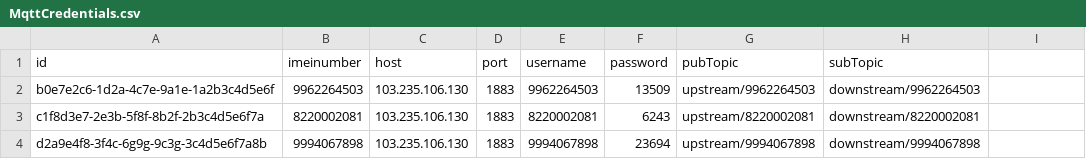
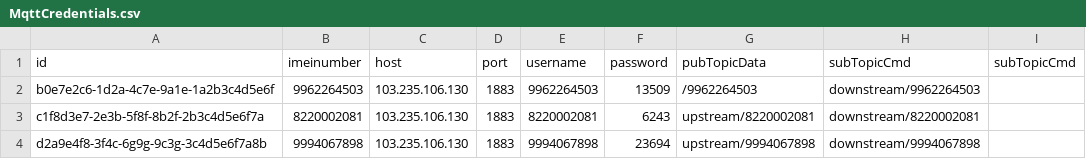
Before and after one commit to macsoft-dev-team/macsoft_old_rms, a CSV file: server/prisma/data/MqttCredentials.csv, drawn as a sheet.

Commit message:
feat: refactor MQTT configuration and enhance device logging with date filtering and pagination

```diff
--- a/server/prisma/data/MqttCredentials.csv
+++ b/server/prisma/data/MqttCredentials.csv
@@ -1,3 +1,3 @@
-id,imeinumber,host,port,username,password,pubTopic,subTopic
-b0e7e2c6-1d2a-4c7e-9a1e-1a2b3c4d5e6f,9962264503,103.235.106.130,1883,9962264503,13509,upstream/9962264503,downstream/9962264503
+id,imeinumber,host,port,username,password,pubTopicData,subTopicCmd,subTopicCmd
+b0e7e2c6-1d2a-4c7e-9a1e-1a2b3c4d5e6f,9962264503,103.235.106.130,1883,9962264503,13509,/9962264503,downstream/9962264503
 c1f8d3e7-2e3b-5f8f-8b2f-2b3c4d5e6f7a,8220002081,103.235.106.130,1883,8220002081,6243,upstream/8220002081,downstream/8220002081
```
Also changed, not shown: 22 other files.
